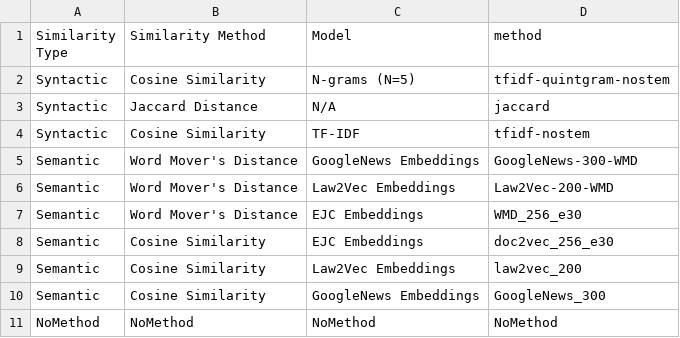
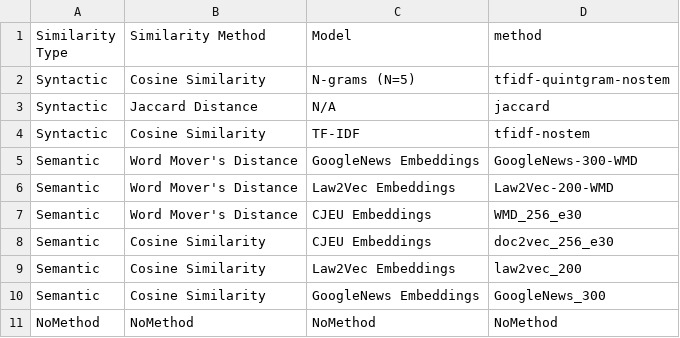
Before and after one commit to Shagunaawasthi/cjeu-court-decision-similarity, a CSV file: inputdata/models.csv, drawn as a sheet.

```diff
--- a/inputdata/models.csv
+++ b/inputdata/models.csv
@@ -6,4 +6,4 @@ Semantic,Word Mover's Distance,GoogleNews Embeddings,GoogleNews-300-WMD
 Semantic,Word Mover's Distance,Law2Vec Embeddings,Law2Vec-200-WMD
-Semantic,Word Mover's Distance,EJC Embeddings,WMD_256_e30
-Semantic,Cosine Similarity,EJC Embeddings,doc2vec_256_e30
+Semantic,Word Mover's Distance,CJEU Embeddings,WMD_256_e30
+Semantic,Cosine Similarity,CJEU Embeddings,doc2vec_256_e30
 Semantic,Cosine Similarity,Law2Vec Embeddings,law2vec_200
```
Also changed, not shown: 10 other files.
